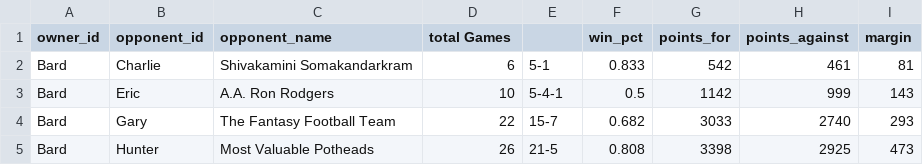
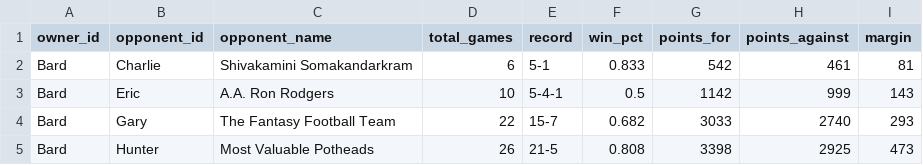
Before and after one commit to cravisjuice18-25/krusty-krab-league-site, a CSV file: data/team-h2h.csv, drawn as a sheet; only a part is shown.

Commit message:
Update team-h2h.csv

```diff
--- a/data/team-h2h.csv
+++ b/data/team-h2h.csv
@@ -1,2 +1,2 @@
-owner_id,opponent_id,opponent_name,total Games,,win_pct,points_for,points_against,margin
+owner_id,opponent_id,opponent_name,total_games,record,win_pct,points_for,points_against,margin
 Bard,Charlie,Shivakamini Somakandarkram,6,5-1,0.833,542,461,81
```
